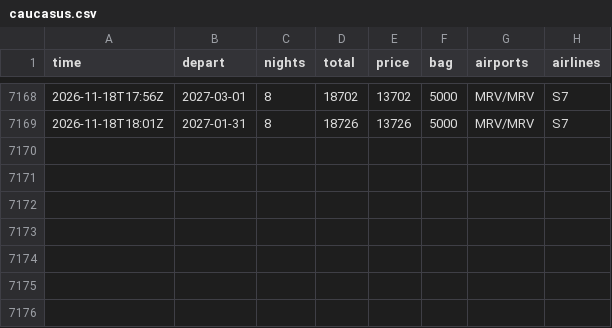
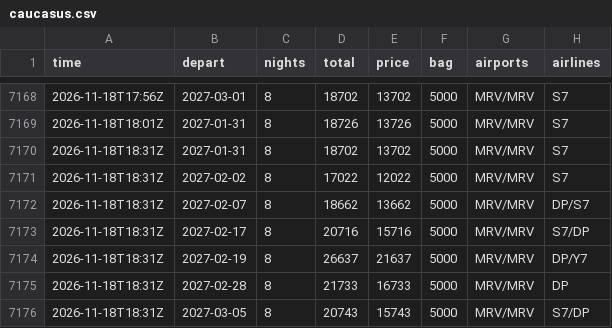
Before and after one commit to JohnLennon000/ski-tickets, a CSV file: docs/data/trips/caucasus.csv, drawn as a sheet; only a part is shown, gaps mark what is left out; the diff names each change by its address in the sheet, - before the commit and + after, or states it on an @@ line.

```diff
--- a/docs/data/trips/caucasus.csv
+++ b/docs/data/trips/caucasus.csv
+row 7170: 2026-11-18T18:31Z | 2027-01-31 | 8 | 18702 | 13702 | 5000 | MRV/MRV | S7
+row 7171: 2026-11-18T18:31Z | 2027-02-02 | 8 | 17022 | 12022 | 5000 | MRV/MRV | S7
+row 7172: 2026-11-18T18:31Z | 2027-02-07 | 8 | 18662 | 13662 | 5000 | MRV/MRV | DP/S7
+row 7173: 2026-11-18T18:31Z | 2027-02-17 | 8 | 20716 | 15716 | 5000 | MRV/MRV | S7/DP
+row 7174: 2026-11-18T18:31Z | 2027-02-19 | 8 | 26637 | 21637 | 5000 | MRV/MRV | DP/Y7
+row 7175: 2026-11-18T18:31Z | 2027-02-28 | 8 | 21733 | 16733 | 5000 | MRV/MRV | DP
+row 7176: 2026-11-18T18:31Z | 2027-03-05 | 8 | 20743 | 15743 | 5000 | MRV/MRV | S7/DP
```
Also changed, not shown: docs/data/trips/gorny.csv, docs/data/trips/khibiny.csv, 6 other files.
